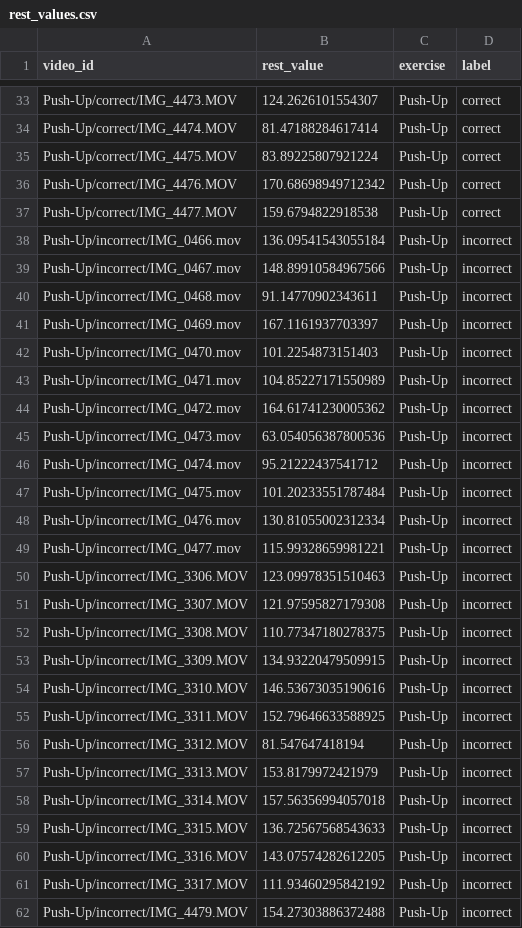
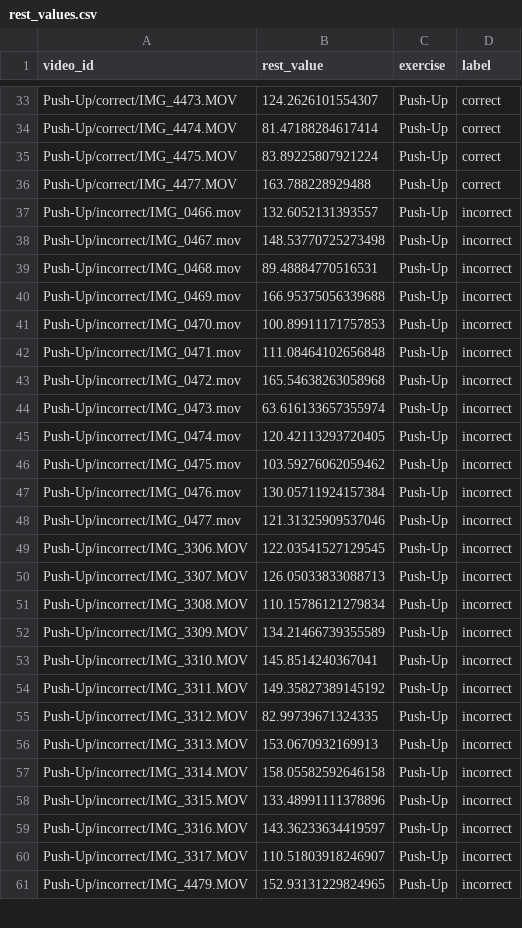
Before and after one commit to jastinejabonete-eng/flexwell_flutter, a CSV file: DATASET_FLEXWELL/dataset/rest_values.csv, drawn as a sheet; only a part is shown, gaps mark what is left out; the diff covers the shown part only.

```diff
--- a/DATASET_FLEXWELL/dataset/rest_values.csv
+++ b/DATASET_FLEXWELL/dataset/rest_values.csv
@@ -35,28 +35,27 @@ Push-Up/correct/IMG_4474.MOV,81.47188284617414,Push-Up,correct
 Push-Up/correct/IMG_4475.MOV,83.89225807921224,Push-Up,correct
-Push-Up/correct/IMG_4476.MOV,170.68698949712342,Push-Up,correct
-Push-Up/correct/IMG_4477.MOV,159.6794822918538,Push-Up,correct
-Push-Up/incorrect/IMG_0466.mov,136.09541543055184,Push-Up,incorrect
-Push-Up/incorrect/IMG_0467.mov,148.89910584967566,Push-Up,incorrect
-Push-Up/incorrect/IMG_0468.mov,91.14770902343611,Push-Up,incorrect
-Push-Up/incorrect/IMG_0469.mov,167.1161937703397,Push-Up,incorrect
-Push-Up/incorrect/IMG_0470.mov,101.2254873151403,Push-Up,incorrect
-Push-Up/incorrect/IMG_0471.mov,104.85227171550989,Push-Up,incorrect
-Push-Up/incorrect/IMG_0472.mov,164.61741230005362,Push-Up,incorrect
-Push-Up/incorrect/IMG_0473.mov,63.054056387800536,Push-Up,incorrect
-Push-Up/incorrect/IMG_0474.mov,95.21222437541712,Push-Up,incorrect
-Push-Up/incorrect/IMG_0475.mov,101.20233551787484,Push-Up,incorrect
-Push-Up/incorrect/IMG_0476.mov,130.81055002312334,Push-Up,incorrect
-Push-Up/incorrect/IMG_0477.mov,115.99328659981221,Push-Up,incorrect
-Push-Up/incorrect/IMG_3306.MOV,123.09978351510463,Push-Up,incorrect
-Push-Up/incorrect/IMG_3307.MOV,121.97595827179308,Push-Up,incorrect
-Push-Up/incorrect/IMG_3308.MOV,110.77347180278375,Push-Up,incorrect
-Push-Up/incorrect/IMG_3309.MOV,134.93220479509915,Push-Up,incorrect
-Push-Up/incorrect/IMG_3310.MOV,146.53673035190616,Push-Up,incorrect
-Push-Up/incorrect/IMG_3311.MOV,152.79646633588925,Push-Up,incorrect
-Push-Up/incorrect/IMG_3312.MOV,81.547647418194,Push-Up,incorrect
-Push-Up/incorrect/IMG_3313.MOV,153.8179972421979,Push-Up,incorrect
-Push-Up/incorrect/IMG_3314.MOV,157.56356994057018,Push-Up,incorrect
-Push-Up/incorrect/IMG_3315.MOV,136.72567568543633,Push-Up,incorrect
-Push-Up/incorrect/IMG_3316.MOV,143.07574282612205,Push-Up,incorrect
-Push-Up/incorrect/IMG_3317.MOV,111.93460295842192,Push-Up,incorrect
-Push-Up/incorrect/IMG_4479.MOV,154.27303886372488,Push-Up,incorrect
+Push-Up/correct/IMG_4477.MOV,163.788228929488,Push-Up,correct
+Push-Up/incorrect/IMG_0466.mov,132.6052131393557,Push-Up,incorrect
+Push-Up/incorrect/IMG_0467.mov,148.53770725273498,Push-Up,incorrect
+Push-Up/incorrect/IMG_0468.mov,89.48884770516531,Push-Up,incorrect
+Push-Up/incorrect/IMG_0469.mov,166.95375056339688,Push-Up,incorrect
+Push-Up/incorrect/IMG_0470.mov,100.89911171757853,Push-Up,incorrect
+Push-Up/incorrect/IMG_0471.mov,111.08464102656848,Push-Up,incorrect
+Push-Up/incorrect/IMG_0472.mov,165.54638263058968,Push-Up,incorrect
+Push-Up/incorrect/IMG_0473.mov,63.616133657355974,Push-Up,incorrect
+Push-Up/incorrect/IMG_0474.mov,120.42113293720405,Push-Up,incorrect
+Push-Up/incorrect/IMG_0475.mov,103.59276062059462,Push-Up,incorrect
+Push-Up/incorrect/IMG_0476.mov,130.05711924157384,Push-Up,incorrect
+Push-Up/incorrect/IMG_0477.mov,121.31325909537046,Push-Up,incorrect
+Push-Up/incorrect/IMG_3306.MOV,122.03541527129545,Push-Up,incorrect
+Push-Up/incorrect/IMG_3307.MOV,126.05033833088713,Push-Up,incorrect
+Push-Up/incorrect/IMG_3308.MOV,110.15786121279834,Push-Up,incorrect
+Push-Up/incorrect/IMG_3309.MOV,134.21466739355589,Push-Up,incorrect
+Push-Up/incorrect/IMG_3310.MOV,145.8514240367041,Push-Up,incorrect
+Push-Up/incorrect/IMG_3311.MOV,149.35827389145192,Push-Up,incorrect
+Push-Up/incorrect/IMG_3312.MOV,82.99739671324335,Push-Up,incorrect
+Push-Up/incorrect/IMG_3313.MOV,153.0670932169913,Push-Up,incorrect
+Push-Up/incorrect/IMG_3314.MOV,158.05582592646158,Push-Up,incorrect
+Push-Up/incorrect/IMG_3315.MOV,133.48991111378896,Push-Up,incorrect
+Push-Up/incorrect/IMG_3316.MOV,143.36233634419597,Push-Up,incorrect
+Push-Up/incorrect/IMG_3317.MOV,110.51803918246907,Push-Up,incorrect
+Push-Up/incorrect/IMG_4479.MOV,152.93131229824965,Push-Up,incorrect
```
Also changed, not shown: 39 edited cells elsewhere in this file, DATASET_FLEXWELL/dataset/detection_stats.csv, 37 other files.
